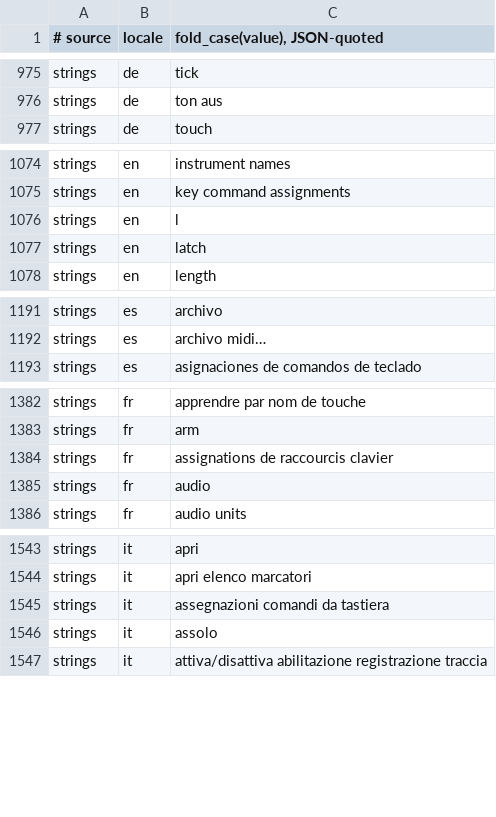
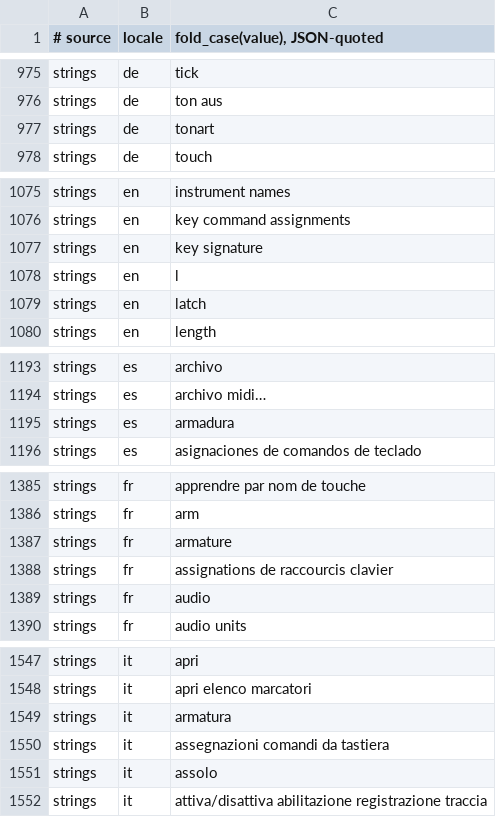
Before and after one commit to MongLong0214/logic-pro-mcp, a TSV file: docs/canon/ledger/casefold.tsv, drawn as a sheet; only a part is shown, gaps mark what is left out; the diff covers the shown part only; the diff names each change by its address in the sheet, - before the commit and + after, or states it on an @@ line.

```diff
--- a/docs/canon/ledger/casefold.tsv
+++ b/docs/canon/ledger/casefold.tsv
+row 977: strings | de | tonart
+row 1077: strings | en | key signature
+row 1195: strings | es | armadura
+row 1387: strings | fr | armature
+row 1549: strings | it | armatura
```
Also changed, not shown: 5 added rows elsewhere in this file, docs/canon/index/strings.tsv, docs/canon/ledger/presence.tsv, 8 other files.
